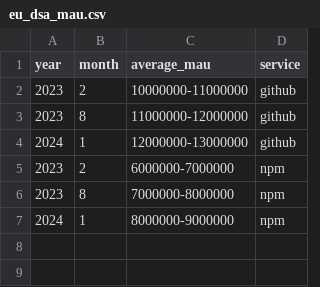
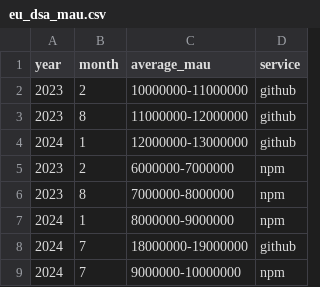
Before and after one commit to github/transparency, a CSV file: data/eu_dsa/eu_dsa_mau.csv, drawn as a sheet.

Commit message:
Update eu_dsa_mau.csv

```diff
--- a/data/eu_dsa/eu_dsa_mau.csv
+++ b/data/eu_dsa/eu_dsa_mau.csv
@@ -7 +7,3 @@ year,month,average_mau,service
 2024,1,8000000-9000000,npm
+2024,7,18000000-19000000,github
+2024,7,9000000-10000000,npm
```
